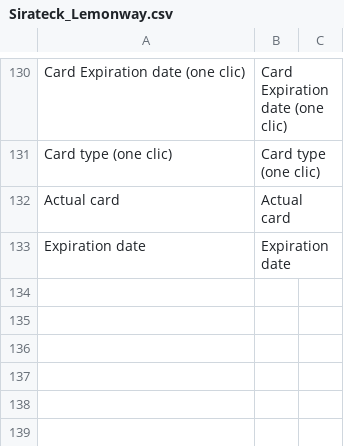
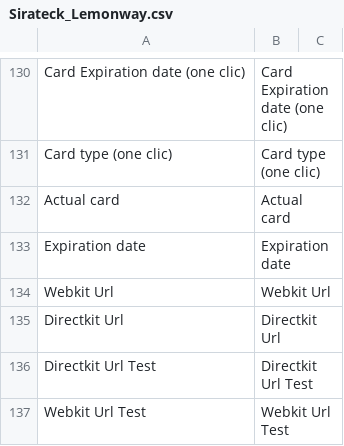
Before and after one commit to lemonwaysas/magento-lemonway-plugin, a CSV file: app/locale/en_US/Sirateck_Lemonway.csv, drawn as a sheet; only a part is shown, gaps mark what is left out.

```diff
--- a/app/locale/en_US/Sirateck_Lemonway.csv
+++ b/app/locale/en_US/Sirateck_Lemonway.csv
@@ -134 +134,5 @@
 "Expiration date","Expiration date"
+"Webkit Url","Webkit Url"
+"Directkit Url","Directkit Url"
+"Directkit Url Test","Directkit Url Test"
+"Webkit Url Test","Webkit Url Test"
```
Also changed, not shown: app/locale/fr_FR/Sirateck_Lemonway.csv, 4 other files.
